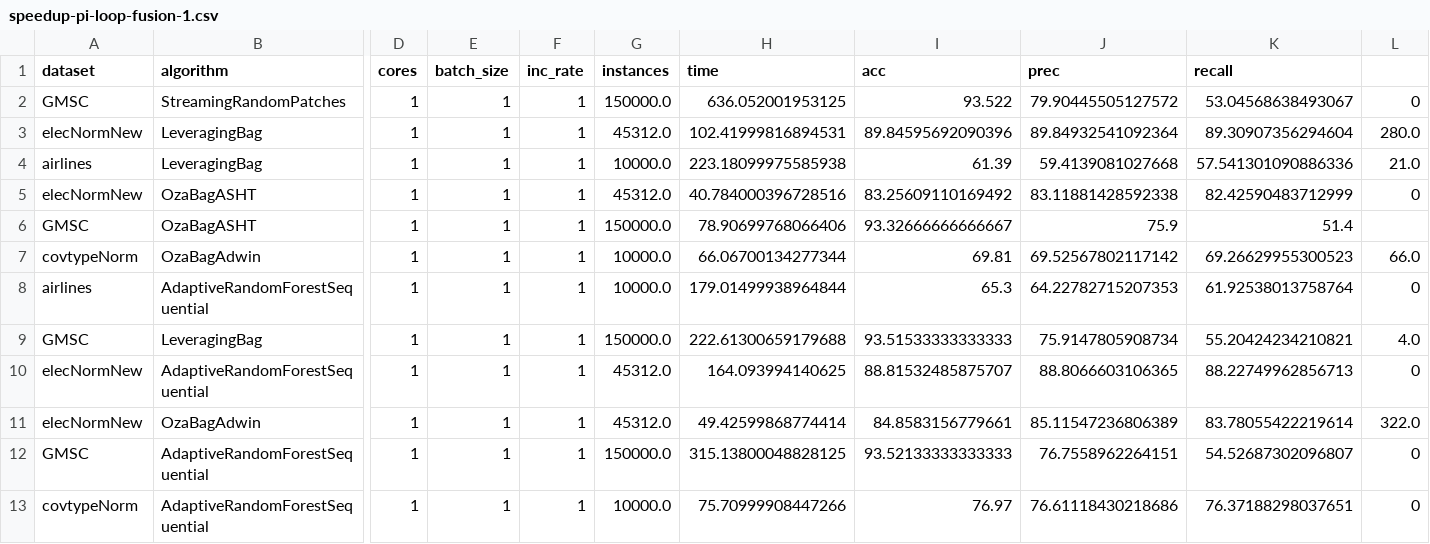
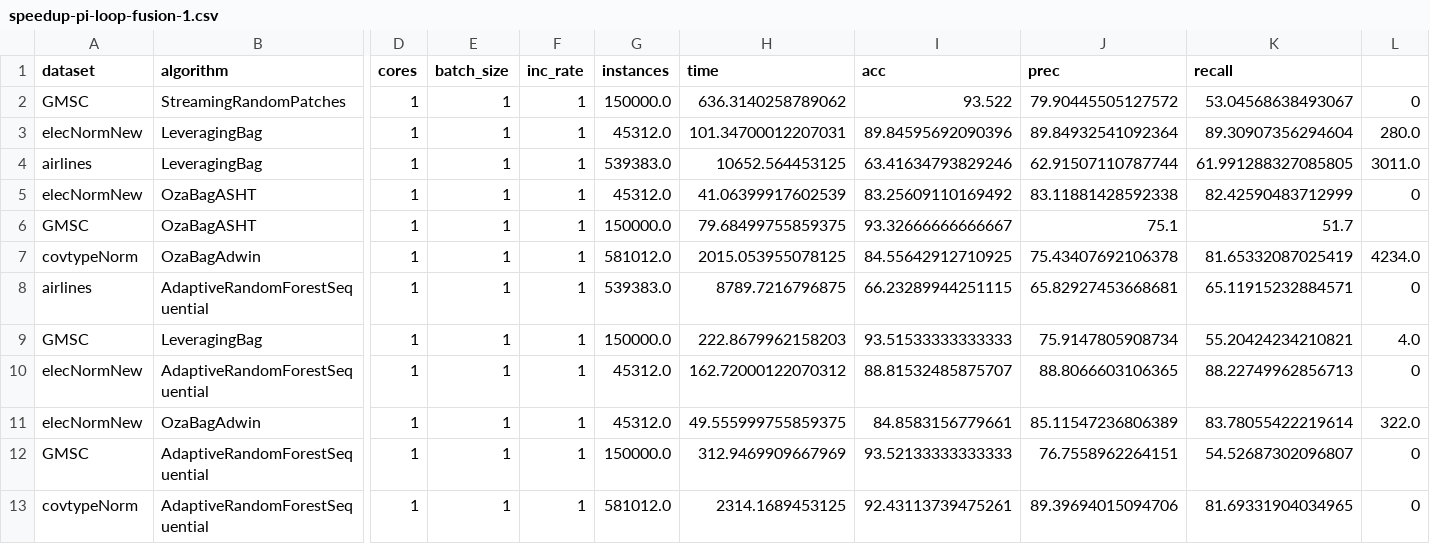
Before and after one commit to HPCSys-Lab/tecnhiques-reduce-consumption-energy, a CSV file: parsed_csvs/speedup-pi-loop-fusion-1.csv, drawn as a sheet; only a part is shown, gaps mark what is left out; the diff covers the shown part only; the diff names each change by its address in the sheet, - before the commit and + after, or states it on an @@ line.

Commit message:
Update results add new notebook with general results loop fusion

```diff
--- a/parsed_csvs/speedup-pi-loop-fusion-1.csv
+++ b/parsed_csvs/speedup-pi-loop-fusion-1.csv
-H2 (time): 636.052001953125
+H2 (time): 636.3140258789062
-H3 (time): 102.41999816894531
+H3 (time): 101.34700012207031
-G4 (instances): 10000.0
+G4 (instances): 539383.0
-H4 (time): 223.18099975585938
+H4 (time): 10652.564453125
-I4 (acc): 61.39
+I4 (acc): 63.41634793829246
-J4 (prec): 59.4139081027668
+J4 (prec): 62.91507110787744
-K4 (recall): 57.541301090886336
+K4 (recall): 61.991288327085805
-L4: 21.0
+L4: 3011.0
-H5 (time): 40.784000396728516
+H5 (time): 41.06399917602539
-H6 (time): 78.90699768066406
+H6 (time): 79.68499755859375
-J6 (prec): 75.9
+J6 (prec): 75.1
-K6 (recall): 51.4
+K6 (recall): 51.7
-G7 (instances): 10000.0
+G7 (instances): 581012.0
-H7 (time): 66.06700134277344
+H7 (time): 2015.053955078125
-I7 (acc): 69.81
+I7 (acc): 84.55642912710925
-J7 (prec): 69.52567802117142
+J7 (prec): 75.43407692106378
-K7 (recall): 69.26629955300523
+K7 (recall): 81.65332087025419
-L7: 66.0
+L7: 4234.0
-G8 (instances): 10000.0
+G8 (instances): 539383.0
-H8 (time): 179.01499938964844
+H8 (time): 8789.7216796875
-I8 (acc): 65.3
+I8 (acc): 66.23289944251115
-J8 (prec): 64.22782715207353
+J8 (prec): 65.82927453668681
-K8 (recall): 61.92538013758764
+K8 (recall): 65.11915232884571
-H9 (time): 222.61300659179688
+H9 (time): 222.8679962158203
-H10 (time): 164.093994140625
+H10 (time): 162.72000122070312
-H11 (time): 49.42599868774414
+H11 (time): 49.555999755859375
-H12 (time): 315.13800048828125
+H12 (time): 312.9469909667969
-G13 (instances): 10000.0
+G13 (instances): 581012.0
-H13 (time): 75.70999908447266
+H13 (time): 2314.1689453125
-I13 (acc): 76.97
+I13 (acc): 92.43113739475261
-J13 (prec): 76.61118430218686
+J13 (prec): 89.39694015094706
-K13 (recall): 76.37188298037651
+K13 (recall): 81.69331904034965
```
Also changed, not shown: 46 edited cells elsewhere in this file, parsed_csvs/speedup-pi-loop-fusion-4.csv, parsed_csvs/speedup-pi-loop-fusion-mini-batching.csv, 5 other files.
